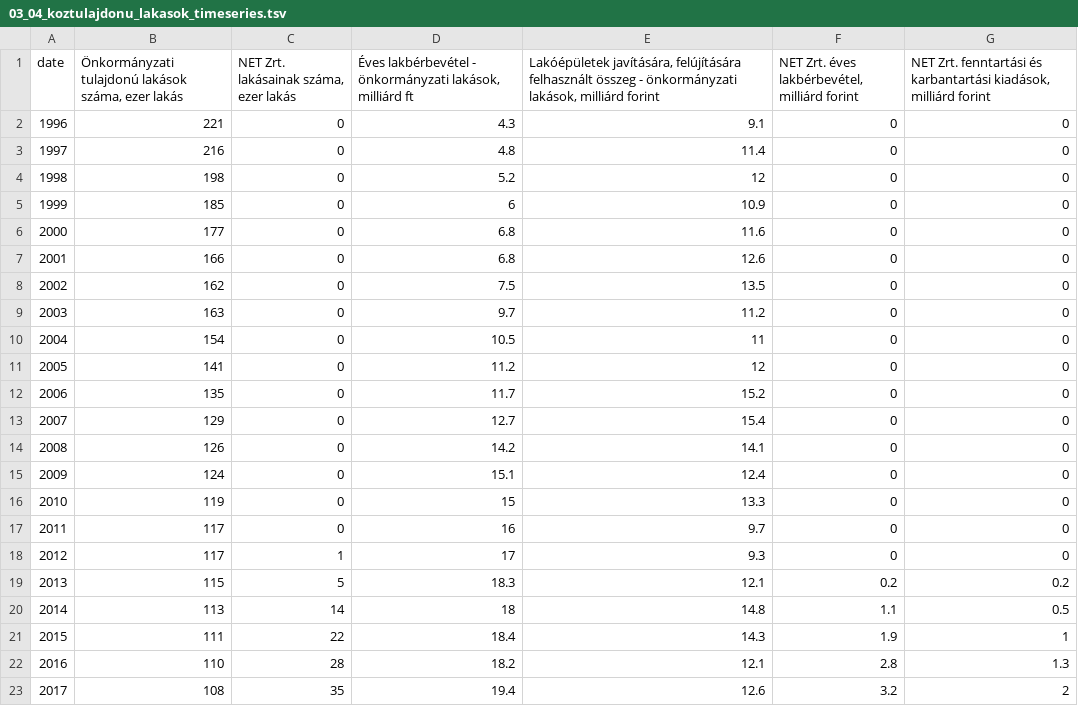
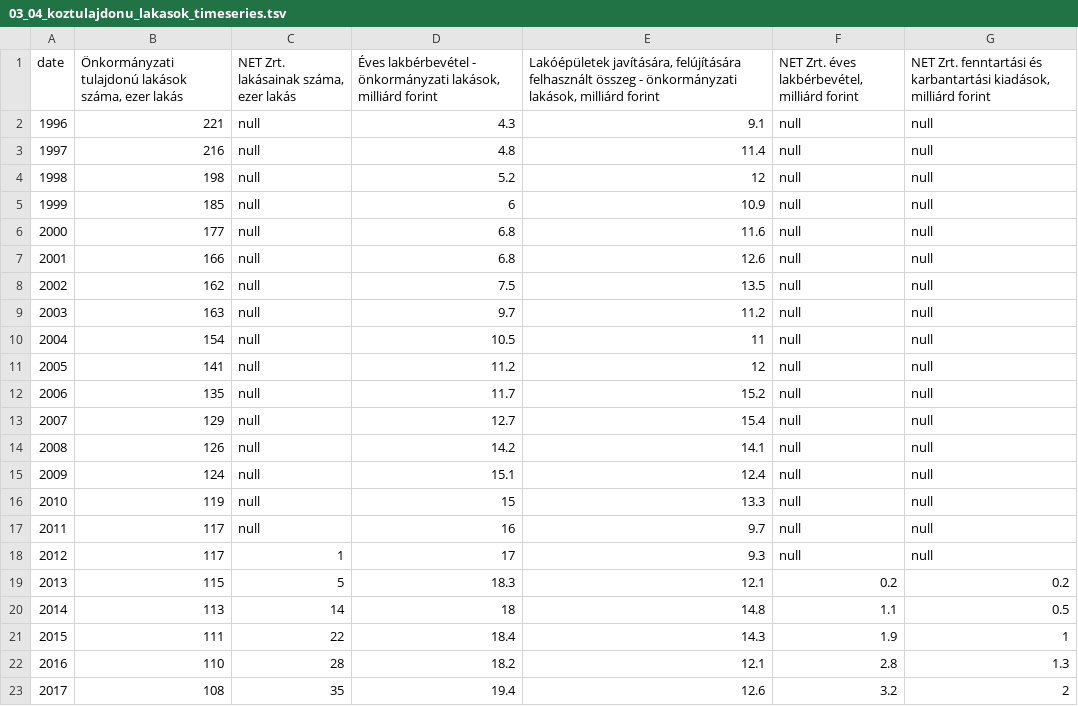
Before and after one commit to mandarin-data/test_vizs, a TSV file: data/03_koltsegvetes_es_intezmenyek/03_04_koztulajdonu_lakasok_timeseries.tsv, drawn as a sheet.

```diff
--- a/data/03_koltsegvetes_es_intezmenyek/03_04_koztulajdonu_lakasok_timeseries.tsv
+++ b/data/03_koltsegvetes_es_intezmenyek/03_04_koztulajdonu_lakasok_timeseries.tsv
@@ -1,19 +1,19 @@
-date	Önkormányzati tulajdonú lakások száma, ezer lakás	NET Zrt. lakásainak száma, ezer lakás	Éves lakbérbevétel - önkormányzati lakások, milliárd ft	Lakóépületek javítására, felújítására felhasznált összeg - önkormányzati lakások, milliárd forint	NET Zrt. éves lakbérbevétel, milliárd forint	NET Zrt. fenntartási és karbantartási kiadások, milliárd forint
-1996	221	0	4.3	9.1	0	0
-1997	216	0	4.8	11.4	0	0
-1998	198	0	5.2	12	0	0
-1999	185	0	6	10.9	0	0
-2000	177	0	6.8	11.6	0	0
-2001	166	0	6.8	12.6	0	0
-2002	162	0	7.5	13.5	0	0
-2003	163	0	9.7	11.2	0	0
-2004	154	0	10.5	11	0	0
-2005	141	0	11.2	12	0	0
-2006	135	0	11.7	15.2	0	0
-2007	129	0	12.7	15.4	0	0
-2008	126	0	14.2	14.1	0	0
-2009	124	0	15.1	12.4	0	0
-2010	119	0	15	13.3	0	0
-2011	117	0	16	9.7	0	0
-2012	117	1	17	9.3	0	0
+date	Önkormányzati tulajdonú lakások száma, ezer lakás	NET Zrt. lakásainak száma, ezer lakás	Éves lakbérbevétel - önkormányzati lakások, milliárd forint	Lakóépületek javítására, felújítására felhasznált összeg - önkormányzati lakások, milliárd forint	NET Zrt. éves lakbérbevétel, milliárd forint	NET Zrt. fenntartási és karbantartási kiadások, milliárd forint
+1996	221	null	4.3	9.1	null	null
+1997	216	null	4.8	11.4	null	null
+1998	198	null	5.2	12	null	null
+1999	185	null	6	10.9	null	null
+2000	177	null	6.8	11.6	null	null
+2001	166	null	6.8	12.6	null	null
+2002	162	null	7.5	13.5	null	null
+2003	163	null	9.7	11.2	null	null
+2004	154	null	10.5	11	null	null
+2005	141	null	11.2	12	null	null
+2006	135	null	11.7	15.2	null	null
+2007	129	null	12.7	15.4	null	null
+2008	126	null	14.2	14.1	null	null
+2009	124	null	15.1	12.4	null	null
+2010	119	null	15	13.3	null	null
+2011	117	null	16	9.7	null	null
+2012	117	1	17	9.3	null	null
 2013	115	5	18.3	12.1	0.2	0.2
```
Also changed, not shown: data/04_eladosodas/04_01_hitel_felzarkozas.tsv, data/04_eladosodas/04_04_haztartasok_eladosodasa.tsv, 29 other files.
